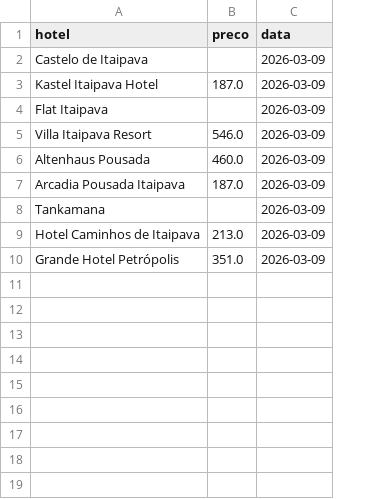
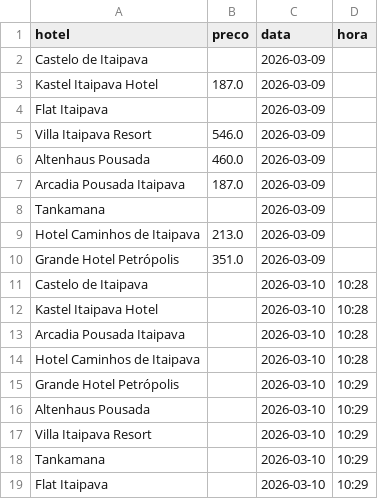
Before and after one commit to avitorcid-max/Pre-os-Serra-de-Petr-polis, a CSV file: historico.csv, drawn as a sheet; the diff names each change by its address in the sheet, - before the commit and + after, or states it on an @@ line.

```diff
--- a/historico.csv
+++ b/historico.csv
+column D (hora), empty
+row 11: Castelo de Itaipava |  | 2026-03-10 | 10:28
+row 12: Kastel Itaipava Hotel |  | 2026-03-10 | 10:28
+row 13: Arcadia Pousada Itaipava |  | 2026-03-10 | 10:28
+row 14: Hotel Caminhos de Itaipava |  | 2026-03-10 | 10:28
+row 15: Grande Hotel Petrópolis |  | 2026-03-10 | 10:29
+row 16: Altenhaus Pousada |  | 2026-03-10 | 10:29
+row 17: Villa Itaipava Resort |  | 2026-03-10 | 10:29
+row 18: Tankamana |  | 2026-03-10 | 10:29
+row 19: Flat Itaipava |  | 2026-03-10 | 10:29
```
Also changed, not shown: tarifas.csv.
